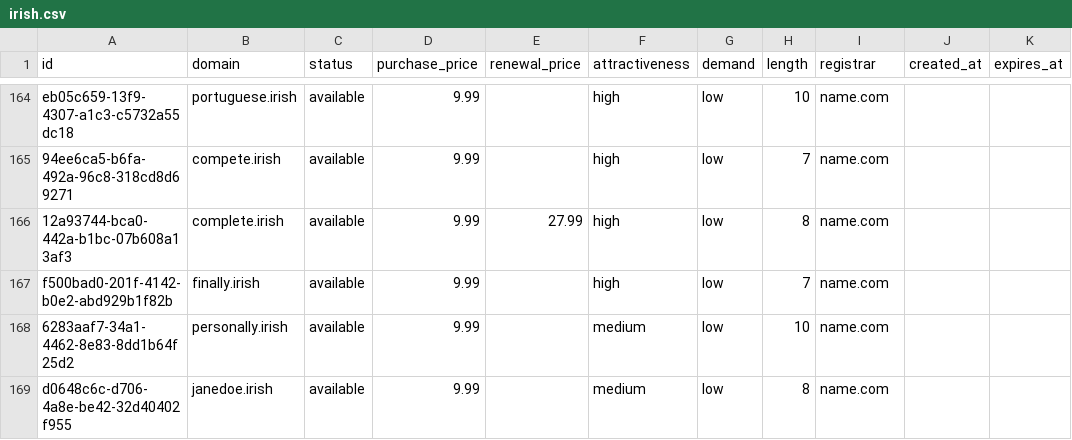
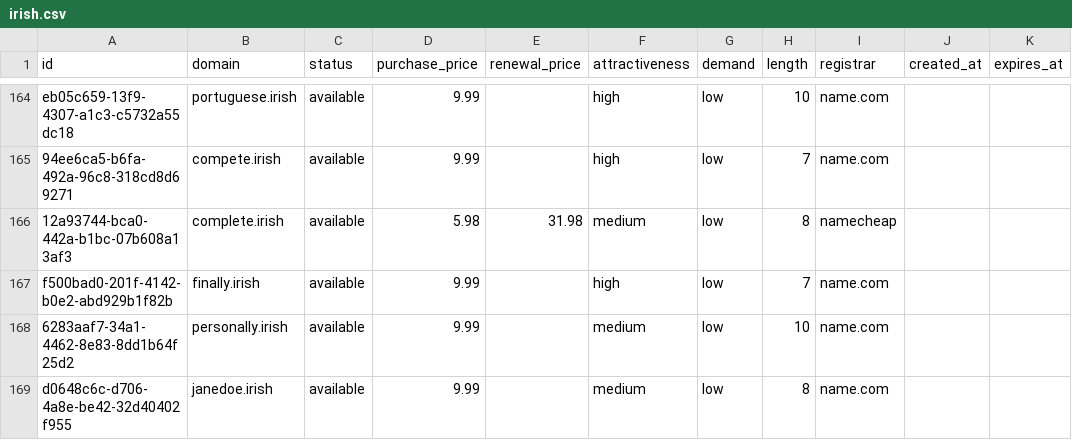
Before and after one commit to UniqueDomains/irish-oneword-domains, a CSV file: irish.csv, drawn as a sheet; only a part is shown, gaps mark what is left out.

Commit message:
Domains update

```diff
--- a/irish.csv
+++ b/irish.csv
@@ -165,3 +165,3 @@ eb05c659-13f9-4307-a1c3-c5732a55dc18,portuguese.irish,available,9.99,,high,low,1
 94ee6ca5-b6fa-492a-96c8-318cd8d69271,compete.irish,available,9.99,,high,low,7,name.com,,
-12a93744-bca0-442a-b1bc-07b608a13af3,complete.irish,available,9.99,27.99,high,low,8,name.com,,
+12a93744-bca0-442a-b1bc-07b608a13af3,complete.irish,available,5.98,31.98,medium,low,8,namecheap,,
 f500bad0-201f-4142-b0e2-abd929b1f82b,finally.irish,available,9.99,,high,low,7,name.com,,
```
Also changed, not shown: 4 other files.
